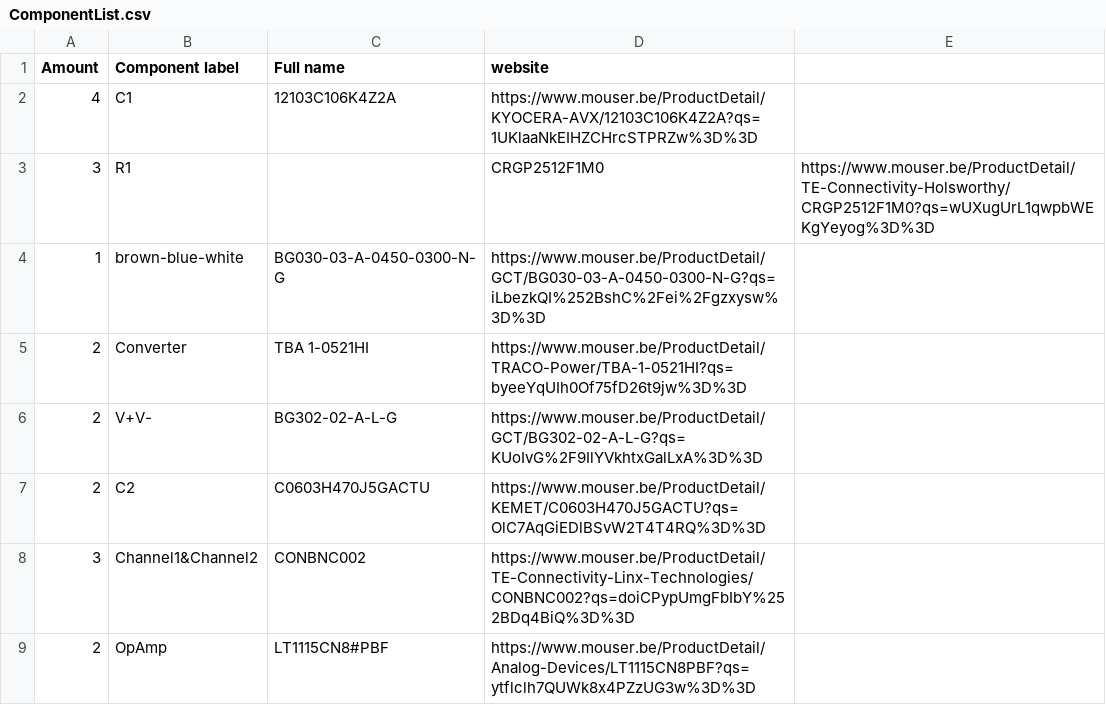
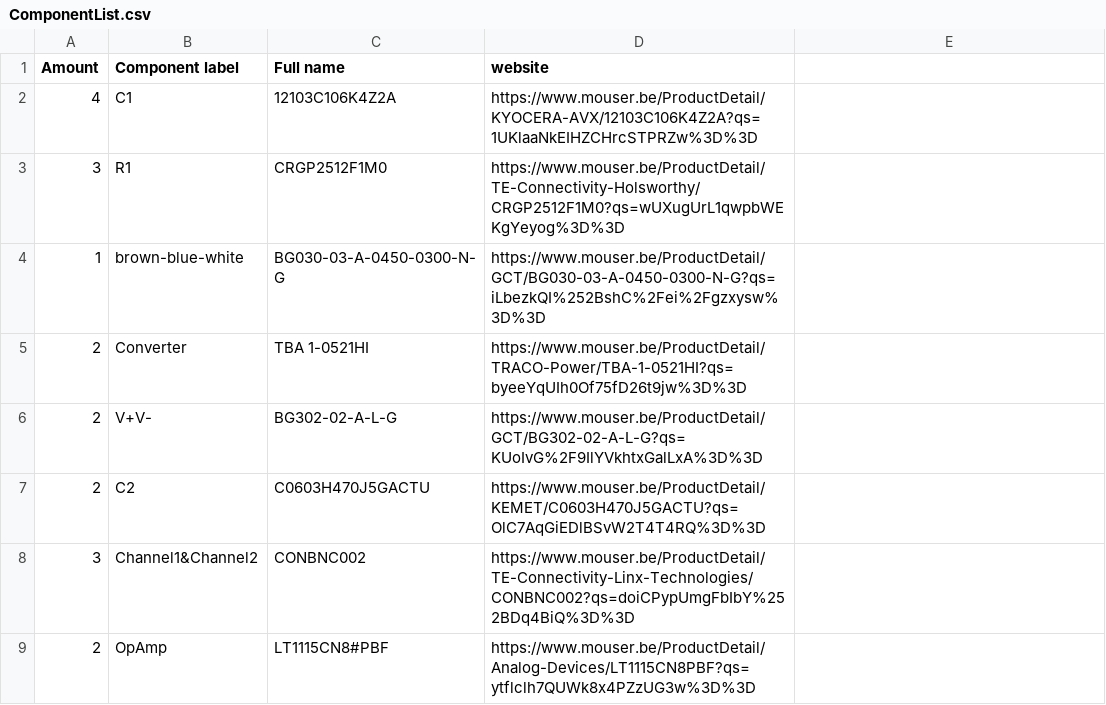
Before and after one commit to LPP-ERM-KMS/TOMAS, a CSV file: ToF-NPA/NPA_CIRCUIT/ComponentList.csv, drawn as a sheet.

```diff
--- a/ToF-NPA/NPA_CIRCUIT/ComponentList.csv
+++ b/ToF-NPA/NPA_CIRCUIT/ComponentList.csv
@@ -2,3 +2,3 @@ Amount,Component label, Full name, website
 4,C1,12103C106K4Z2A,https://www.mouser.be/ProductDetail/KYOCERA-AVX/12103C106K4Z2A?qs=1UKlaaNkEIHZCHrcSTPRZw%3D%3D
-3,R1,,CRGP2512F1M0,https://www.mouser.be/ProductDetail/TE-Connectivity-Holsworthy/CRGP2512F1M0?qs=wUXugUrL1qwpbWEKgYeyog%3D%3D
+3,R1,CRGP2512F1M0,https://www.mouser.be/ProductDetail/TE-Connectivity-Holsworthy/CRGP2512F1M0?qs=wUXugUrL1qwpbWEKgYeyog%3D%3D
 1,brown-blue-white,BG030-03-A-0450-0300-N-G,https://www.mouser.be/ProductDetail/GCT/BG030-03-A-0450-0300-N-G?qs=iLbezkQI%252BshC%2Fei%2Fgzxysw%3D%3D
```
Also changed, not shown: 20 other files.
